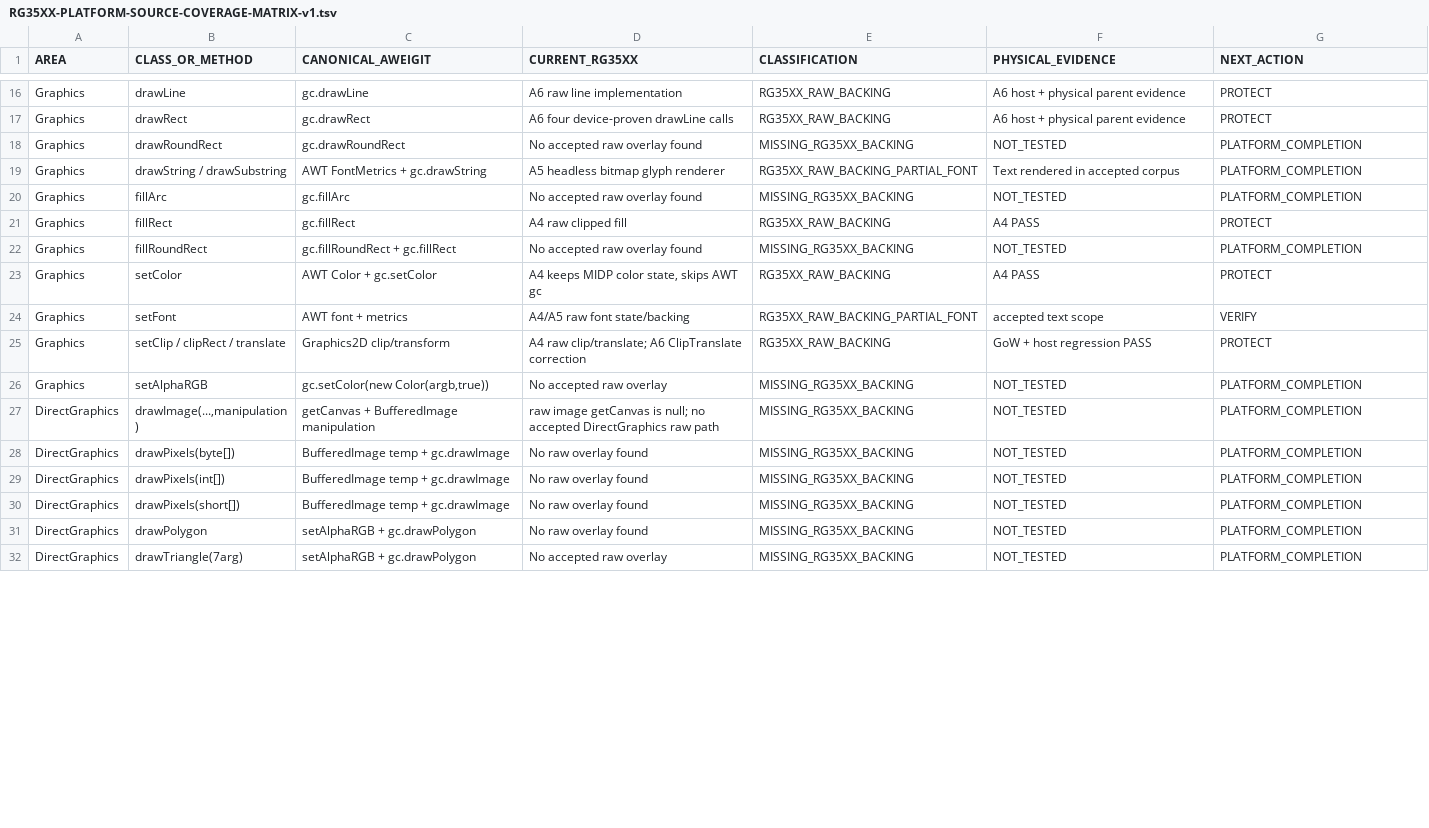
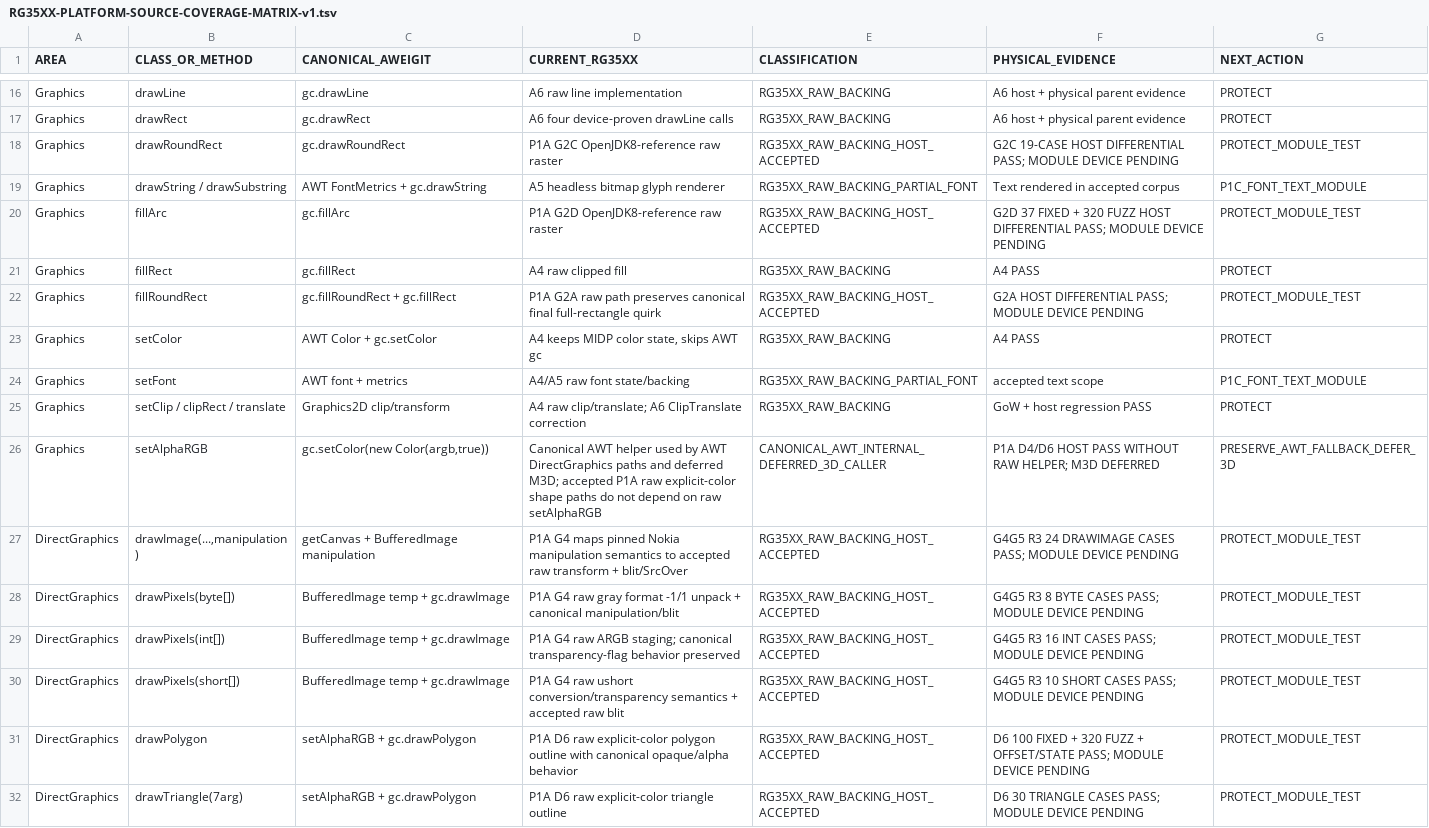
Before and after one commit to jokervtn94/rg35xx-java-platform, a TSV file: docs/RG35XX-PLATFORM-SOURCE-COVERAGE-MATRIX-v1.tsv, drawn as a sheet; only a part is shown, gaps mark what is left out; the diff covers the shown part only.

Commit message:
P1A graphics: promote accepted host coverage matrix

```diff
--- a/docs/RG35XX-PLATFORM-SOURCE-COVERAGE-MATRIX-v1.tsv
+++ b/docs/RG35XX-PLATFORM-SOURCE-COVERAGE-MATRIX-v1.tsv
@@ -17,16 +17,16 @@ Graphics	drawLine	gc.drawLine	A6 raw line implementation	RG35XX_RAW_BACKING	A6 h
 Graphics	drawRect	gc.drawRect	A6 four device-proven drawLine calls	RG35XX_RAW_BACKING	A6 host + physical parent evidence	PROTECT
-Graphics	drawRoundRect	gc.drawRoundRect	No accepted raw overlay found	MISSING_RG35XX_BACKING	NOT_TESTED	PLATFORM_COMPLETION
-Graphics	drawString / drawSubstring	AWT FontMetrics + gc.drawString	A5 headless bitmap glyph renderer	RG35XX_RAW_BACKING_PARTIAL_FONT	Text rendered in accepted corpus	PLATFORM_COMPLETION
-Graphics	fillArc	gc.fillArc	No accepted raw overlay found	MISSING_RG35XX_BACKING	NOT_TESTED	PLATFORM_COMPLETION
+Graphics	drawRoundRect	gc.drawRoundRect	P1A G2C OpenJDK8-reference raw raster	RG35XX_RAW_BACKING_HOST_ACCEPTED	G2C 19-CASE HOST DIFFERENTIAL PASS; MODULE DEVICE PENDING	PROTECT_MODULE_TEST
+Graphics	drawString / drawSubstring	AWT FontMetrics + gc.drawString	A5 headless bitmap glyph renderer	RG35XX_RAW_BACKING_PARTIAL_FONT	Text rendered in accepted corpus	P1C_FONT_TEXT_MODULE
+Graphics	fillArc	gc.fillArc	P1A G2D OpenJDK8-reference raw raster	RG35XX_RAW_BACKING_HOST_ACCEPTED	G2D 37 FIXED + 320 FUZZ HOST DIFFERENTIAL PASS; MODULE DEVICE PENDING	PROTECT_MODULE_TEST
 Graphics	fillRect	gc.fillRect	A4 raw clipped fill	RG35XX_RAW_BACKING	A4 PASS	PROTECT
-Graphics	fillRoundRect	gc.fillRoundRect + gc.fillRect	No accepted raw overlay found	MISSING_RG35XX_BACKING	NOT_TESTED	PLATFORM_COMPLETION
+Graphics	fillRoundRect	gc.fillRoundRect + gc.fillRect	P1A G2A raw path preserves canonical final full-rectangle quirk	RG35XX_RAW_BACKING_HOST_ACCEPTED	G2A HOST DIFFERENTIAL PASS; MODULE DEVICE PENDING	PROTECT_MODULE_TEST
 Graphics	setColor	AWT Color + gc.setColor	A4 keeps MIDP color state, skips AWT gc	RG35XX_RAW_BACKING	A4 PASS	PROTECT
-Graphics	setFont	AWT font + metrics	A4/A5 raw font state/backing	RG35XX_RAW_BACKING_PARTIAL_FONT	accepted text scope	VERIFY
+Graphics	setFont	AWT font + metrics	A4/A5 raw font state/backing	RG35XX_RAW_BACKING_PARTIAL_FONT	accepted text scope	P1C_FONT_TEXT_MODULE
 Graphics	setClip / clipRect / translate	Graphics2D clip/transform	A4 raw clip/translate; A6 ClipTranslate correction	RG35XX_RAW_BACKING	GoW + host regression PASS	PROTECT
-Graphics	setAlphaRGB	gc.setColor(new Color(argb,true))	No accepted raw overlay	MISSING_RG35XX_BACKING	NOT_TESTED	PLATFORM_COMPLETION
-DirectGraphics	drawImage(...,manipulation)	getCanvas + BufferedImage manipulation	raw image getCanvas is null; no accepted DirectGraphics raw path	MISSING_RG35XX_BACKING	NOT_TESTED	PLATFORM_COMPLETION
-DirectGraphics	drawPixels(byte[])	BufferedImage temp + gc.drawImage	No raw overlay found	MISSING_RG35XX_BACKING	NOT_TESTED	PLATFORM_COMPLETION
-DirectGraphics	drawPixels(int[])	BufferedImage temp + gc.drawImage	No raw overlay found	MISSING_RG35XX_BACKING	NOT_TESTED	PLATFORM_COMPLETION
-DirectGraphics	drawPixels(short[])	BufferedImage temp + gc.drawImage	No raw overlay found	MISSING_RG35XX_BACKING	NOT_TESTED	PLATFORM_COMPLETION
-DirectGraphics	drawPolygon	setAlphaRGB + gc.drawPolygon	No raw overlay found	MISSING_RG35XX_BACKING	NOT_TESTED	PLATFORM_COMPLETION
-DirectGraphics	drawTriangle(7arg)	setAlphaRGB + gc.drawPolygon	No accepted raw overlay	MISSING_RG35XX_BACKING	NOT_TESTED	PLATFORM_COMPLETION
+Graphics	setAlphaRGB	gc.setColor(new Color(argb,true))	Canonical AWT helper used by AWT DirectGraphics paths and deferred M3D; accepted P1A raw explicit-color shape paths do not depend on raw setAlphaRGB	CANONICAL_AWT_INTERNAL_DEFERRED_3D_CALLER	P1A D4/D6 HOST PASS WITHOUT RAW HELPER; M3D DEFERRED	PRESERVE_AWT_FALLBACK_DEFER_3D
+DirectGraphics	drawImage(...,manipulation)	getCanvas + BufferedImage manipulation	P1A G4 maps pinned Nokia manipulation semantics to accepted raw transform + blit/SrcOver	RG35XX_RAW_BACKING_HOST_ACCEPTED	G4G5 R3 24 DRAWIMAGE CASES PASS; MODULE DEVICE PENDING	PROTECT_MODULE_TEST
+DirectGraphics	drawPixels(byte[])	BufferedImage temp + gc.drawImage	P1A G4 raw gray format -1/1 unpack + canonical manipulation/blit	RG35XX_RAW_BACKING_HOST_ACCEPTED	G4G5 R3 8 BYTE CASES PASS; MODULE DEVICE PENDING	PROTECT_MODULE_TEST
+DirectGraphics	drawPixels(int[])	BufferedImage temp + gc.drawImage	P1A G4 raw ARGB staging; canonical transparency-flag behavior preserved	RG35XX_RAW_BACKING_HOST_ACCEPTED	G4G5 R3 16 INT CASES PASS; MODULE DEVICE PENDING	PROTECT_MODULE_TEST
+DirectGraphics	drawPixels(short[])	BufferedImage temp + gc.drawImage	P1A G4 raw ushort conversion/transparency semantics + accepted raw blit	RG35XX_RAW_BACKING_HOST_ACCEPTED	G4G5 R3 10 SHORT CASES PASS; MODULE DEVICE PENDING	PROTECT_MODULE_TEST
+DirectGraphics	drawPolygon	setAlphaRGB + gc.drawPolygon	P1A D6 raw explicit-color polygon outline with canonical opaque/alpha behavior	RG35XX_RAW_BACKING_HOST_ACCEPTED	D6 100 FIXED + 320 FUZZ + OFFSET/STATE PASS; MODULE DEVICE PENDING	PROTECT_MODULE_TEST
+DirectGraphics	drawTriangle(7arg)	setAlphaRGB + gc.drawPolygon	P1A D6 raw explicit-color triangle outline	RG35XX_RAW_BACKING_HOST_ACCEPTED	D6 30 TRIANGLE CASES PASS; MODULE DEVICE PENDING	PROTECT_MODULE_TEST
```
Also changed, not shown: 44 edited cells elsewhere in this file.
